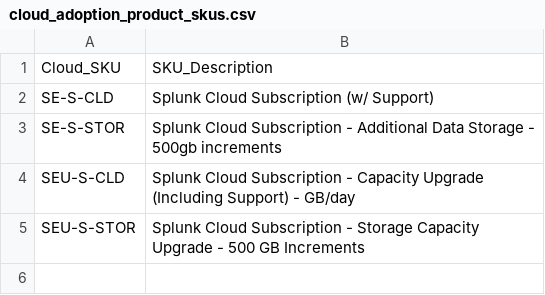
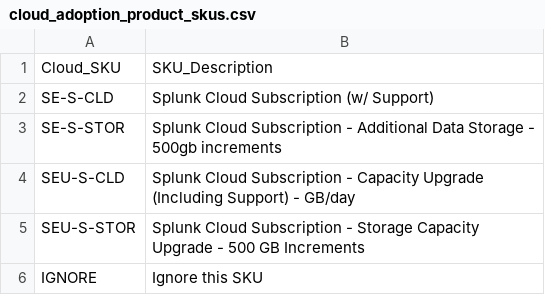
Before and after one commit to ericsix-splunk/cloud_adoption, a CSV file: lookups/cloud_adoption_product_skus.csv, drawn as a sheet; the diff names each change by its address in the sheet, - before the commit and + after, or states it on an @@ line.

Commit message:
Lookup table
Updated lookup table

```diff
--- a/lookups/cloud_adoption_product_skus.csv
+++ b/lookups/cloud_adoption_product_skus.csv
+row 6: IGNORE | Ignore this SKU
```
